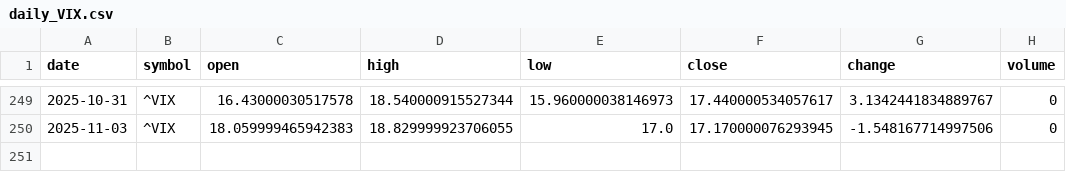
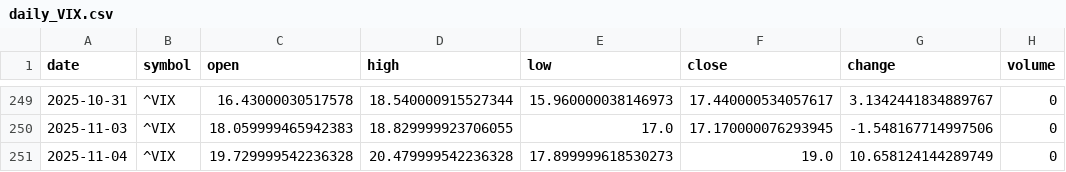
Before and after one commit to timhun/daily-podcast-stk, a CSV file: data/market/daily_VIX.csv, drawn as a sheet; only a part is shown, gaps mark what is left out; the diff names each change by its address in the sheet, - before the commit and + after, or states it on an @@ line.

```diff
--- a/data/market/daily_VIX.csv
+++ b/data/market/daily_VIX.csv
+row 251: 2025-11-04 | ^VIX | 19.729999542236328 | 20.479999542236328 | 17.899999618530273 | 19.0 | 10.658124144289749 | 0
```
Also changed, not shown: data/market/daily_LLY.csv, data/market/hourly_AAPL.csv, 39 other files.
